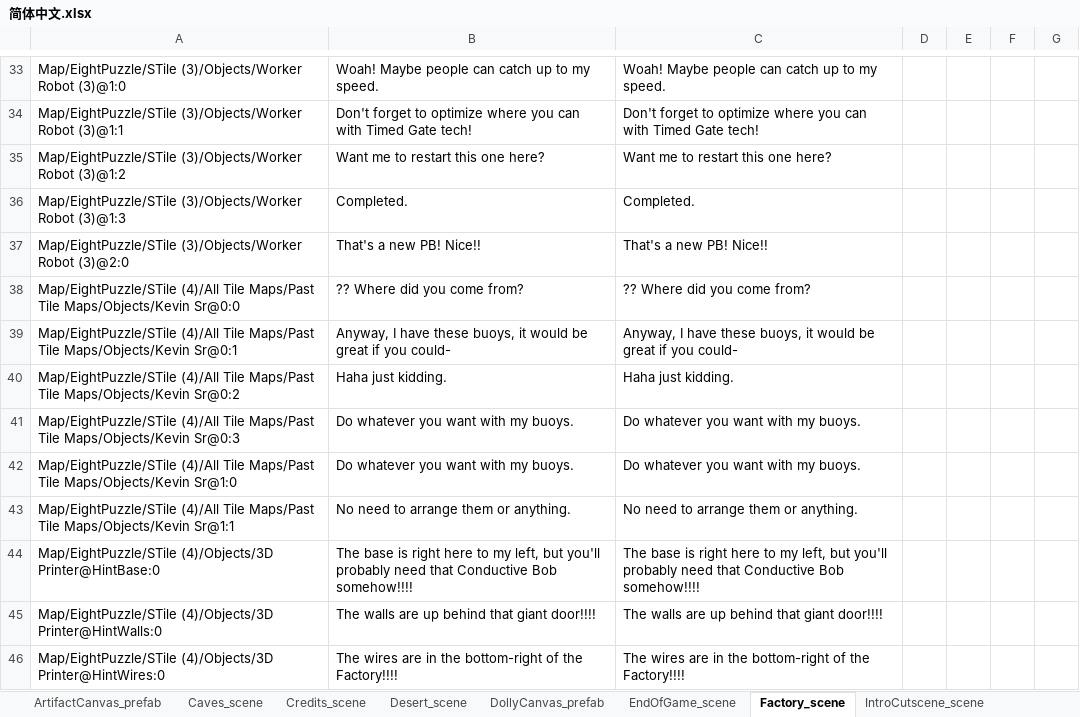
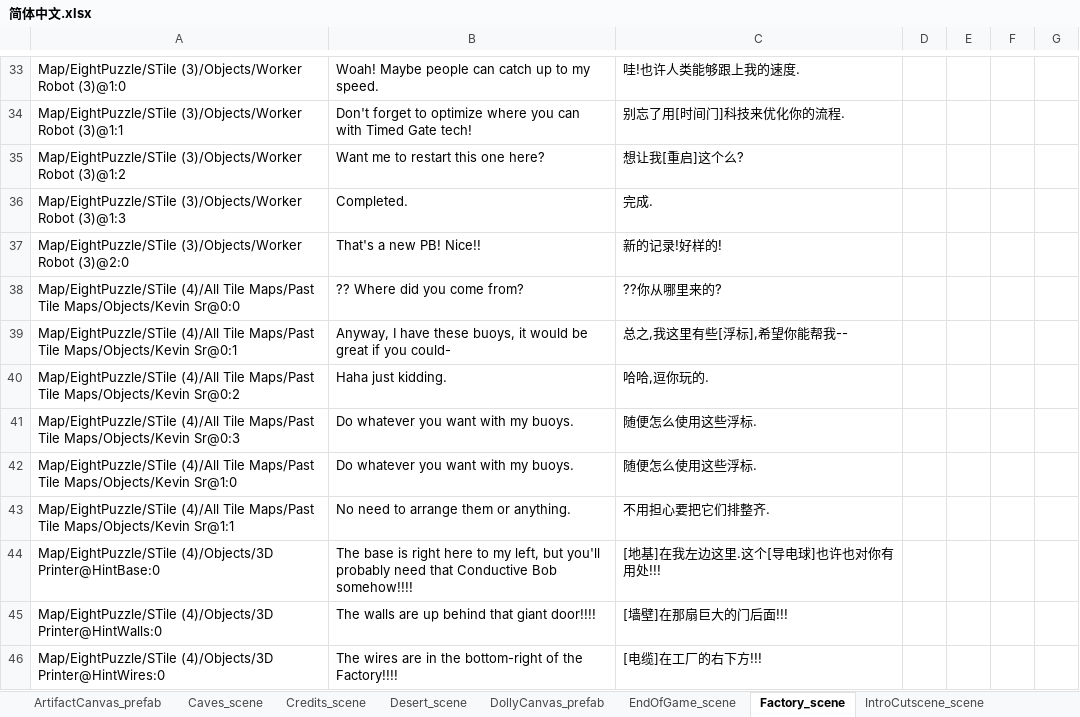
Before and after one commit to alanrtao/SliderCN, an Excel workbook: 简体中文.xlsx, sheet Factory_scene, drawn as a sheet; only a part is shown, gaps mark what is left out; values as stored, in another font and other column widths than the file's, no borders; the diff covers the shown part only; the diff names each change by its address in the sheet, - before the commit and + after, or states it on an @@ line.

Commit message:
factory first draft

```diff
--- a/简体中文.xlsx (sheet Factory_scene)
+++ b/简体中文.xlsx (sheet Factory_scene)
-C33: Woah! Maybe people can catch up to my speed.
+C33: 哇!也许人类能够跟上我的速度.
-C34: Don't forget to optimize where you can with Timed Gate tech!
+C34: 别忘了用[时间门]科技来优化你的流程.
-C35: Want me to restart this one here?
+C35: 想让我[重启]这个么?
-C36: Completed.
+C36: 完成.
-C37: That's a new PB! Nice!!
+C37: 新的记录!好样的!
-C38: ?? Where did you come from?
+C38: ??你从哪里来的?
-C39: Anyway, I have these buoys, it would be great if you could-
+C39: 总之,我这里有些[浮标],希望你能帮我--
-C40: Haha just kidding.
+C40: 哈哈,逗你玩的.
-C41:C42: Do whatever you want with my buoys.
+C41:C42: 随便怎么使用这些浮标.
-C43: No need to arrange them or anything.
+C43: 不用担心要把它们排整齐.
-C44: The base is right here to my left, but you'll probably need that Conductive Bob somehow!!!!
+C44: [地基]在我左边这里.这个[导电球]也许也对你有用处!!!
-C45: The walls are up behind that giant door!!!!
+C45: [墙壁]在那扇巨大的门后面!!!
-C46: The wires are in the bottom-right of the Factory!!!!
+C46: [电缆]在工厂的右下方!!!
```
Also changed, not shown: 269 edited cells elsewhere in this sheet, sheet MagiTech_scene, 4 other files.
